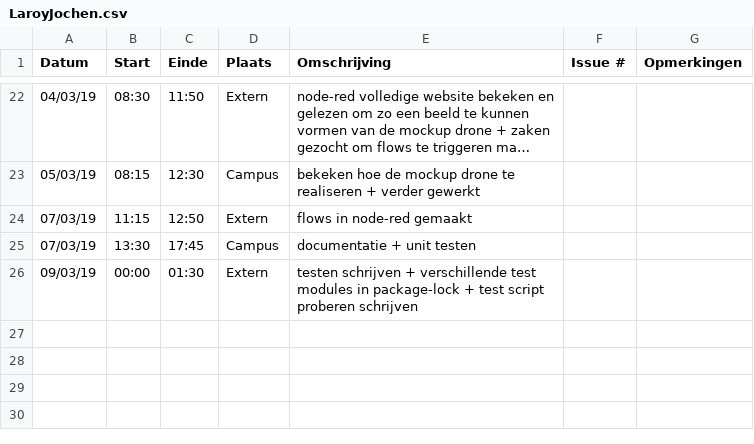
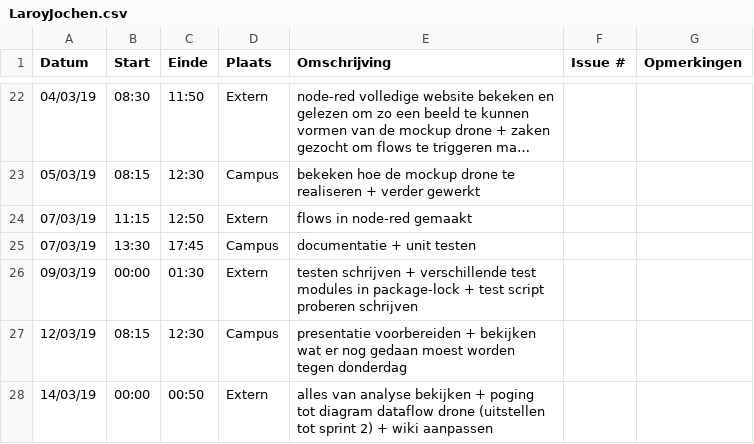
Before and after one commit to WouterStemgee/inventory-management-system-autonomous-drones, a CSV file: logboeken/LaroyJochen.csv, drawn as a sheet; only a part is shown, gaps mark what is left out; long unchanged cells end in …; the diff names each change by its address in the sheet, - before the commit and + after, or states it on an @@ line.

Commit message:
Update LaroyJochen.csv

```diff
--- a/logboeken/LaroyJochen.csv
+++ b/logboeken/LaroyJochen.csv
+row 27: 12/03/19 | 08:15 | 12:30 | Campus | presentatie voorbereiden + bekijken wat er nog gedaan moest worden tegen donderdag
+row 28: 14/03/19 | 00:00 | 00:50 | Extern | alles van analyse bekijken + poging tot diagram dataflow drone (uitstellen tot sprint 2) + wiki aanpassen
```
